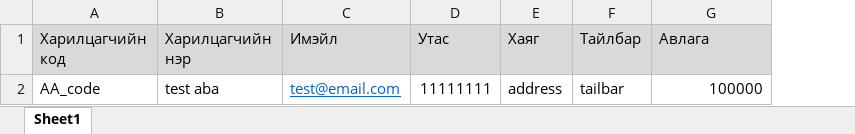
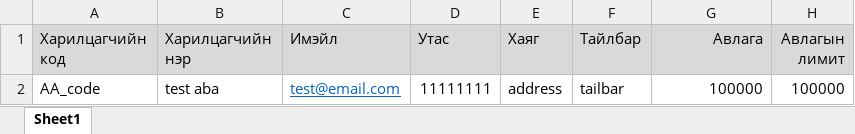
Before and after one commit to Monhzul1213/masu_web_test, an Excel workbook: src/src1/assets/Customer_Format.xlsx, sheet Sheet1, drawn as a sheet; values as stored, in another font and other column widths than the file's, no borders; the diff names each change by its address in the sheet, - before the commit and + after, or states it on an @@ line.

```diff
--- a/src/src1/assets/Customer_Format.xlsx (sheet Sheet1)
+++ b/src/src1/assets/Customer_Format.xlsx (sheet Sheet1)
+column H (Авлагын лимит), row 2: 100000
-G1 alignment: left
+G1 alignment: right
```
Also changed, not shown: 20 other files.
